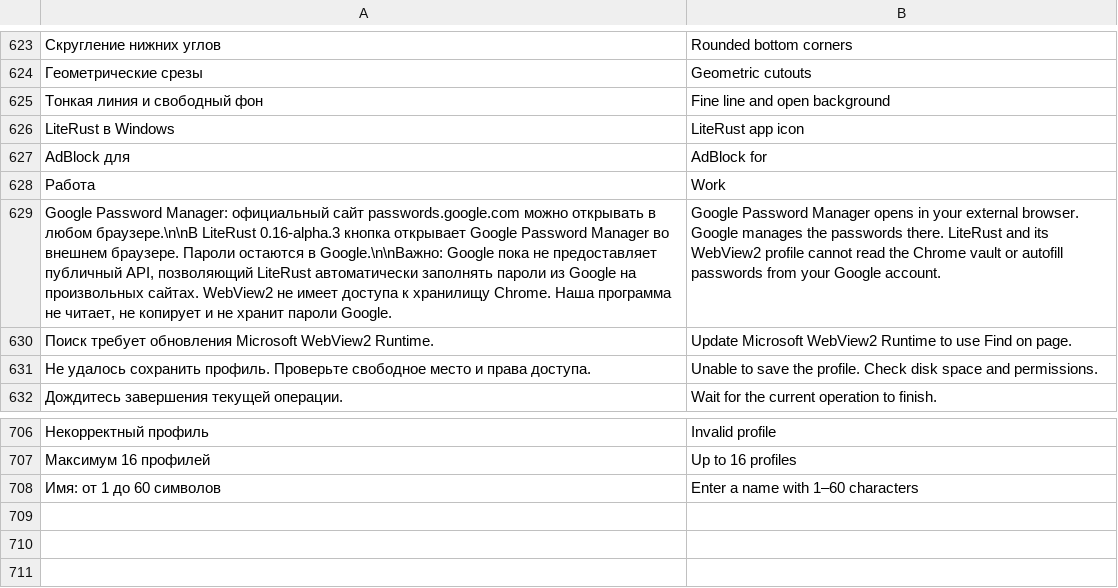
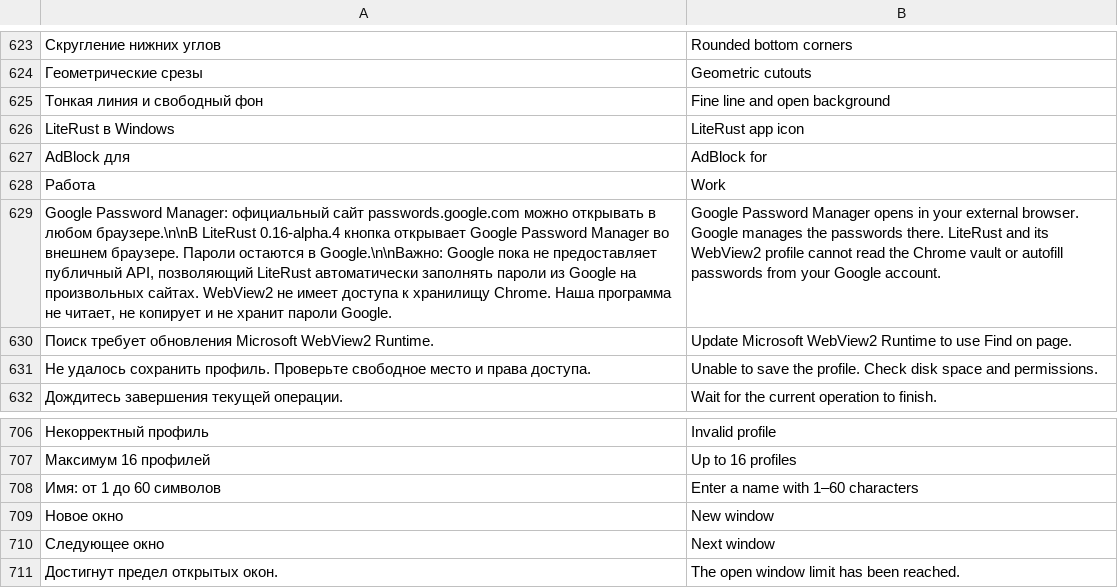
Before and after one commit to m1rak03/LiteRust, a TSV file: ui/strings.tsv, drawn as a sheet; only a part is shown, gaps mark what is left out; the diff names each change by its address in the sheet, - before the commit and + after, or states it on an @@ line.

Commit message:
Develop LiteRust 0.16.0-alpha.4 multi-window sessions

```diff
--- a/ui/strings.tsv
+++ b/ui/strings.tsv
-A629: …браузере.\n\nВ LiteRust 0.16-alpha.3 кнопка открывает…
+A629: …браузере.\n\nВ LiteRust 0.16-alpha.4 кнопка открывает…
+row 709: Новое окно | New window
+row 710: Следующее окно | Next window
+row 711: Достигнут предел открытых окон. | The open window limit has been reached.
```
Also changed, not shown: 22 other files.
